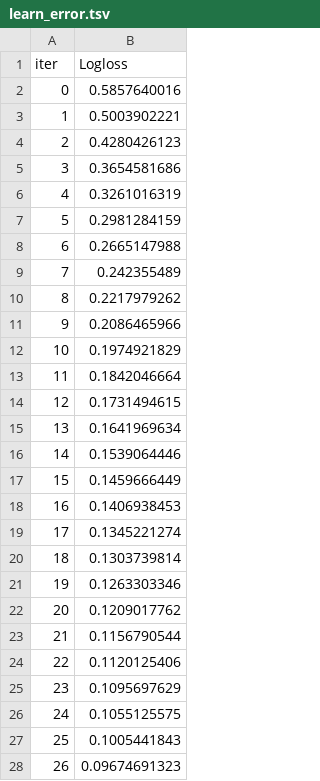
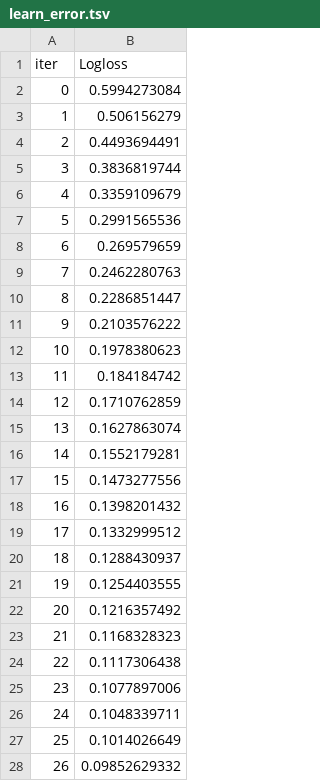
Before and after one commit to khairullahhamsafar/pfsinterns, a TSV file: Credit-Card-Fraud-Detection/catboost_info/learn_error.tsv, drawn as a sheet; only a part is shown; the diff covers the shown part only.

```diff
--- a/Credit-Card-Fraud-Detection/catboost_info/learn_error.tsv
+++ b/Credit-Card-Fraud-Detection/catboost_info/learn_error.tsv
@@ -1,28 +1,28 @@
 iter	Logloss
-0	0.5857640016
-1	0.5003902221
-2	0.4280426123
-3	0.3654581686
-4	0.3261016319
-5	0.2981284159
-6	0.2665147988
-7	0.242355489
-8	0.2217979262
-9	0.2086465966
-10	0.1974921829
-11	0.1842046664
-12	0.1731494615
-13	0.1641969634
-14	0.1539064446
-15	0.1459666449
-16	0.1406938453
-17	0.1345221274
-18	0.1303739814
-19	0.1263303346
-20	0.1209017762
-21	0.1156790544
-22	0.1120125406
-23	0.1095697629
-24	0.1055125575
-25	0.1005441843
-26	0.09674691323
+0	0.5994273084
+1	0.506156279
+2	0.4493694491
+3	0.3836819744
+4	0.3359109679
+5	0.2991565536
+6	0.269579659
+7	0.2462280763
+8	0.2286851447
+9	0.2103576222
+10	0.1978380623
+11	0.184184742
+12	0.1710762859
+13	0.1627863074
+14	0.1552179281
+15	0.1473277556
+16	0.1398201432
+17	0.1332999512
+18	0.1288430937
+19	0.1254403555
+20	0.1216357492
+21	0.1168328323
+22	0.1117306438
+23	0.1077897006
+24	0.1048339711
+25	0.1014026649
+26	0.09852629332
```
Also changed, not shown: 73 edited cells elsewhere in this file, Credit-Card-Fraud-Detection/catboost_info/time_left.tsv, 4 other files.
